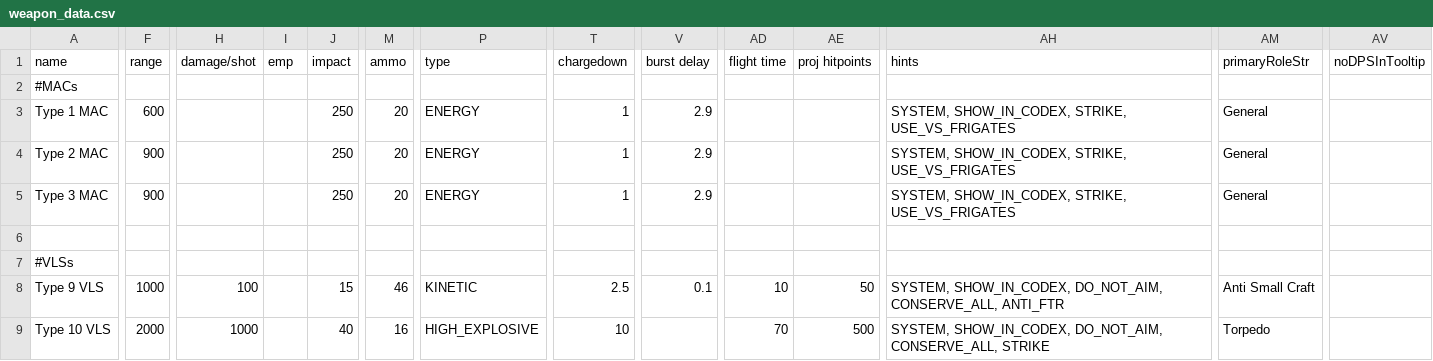
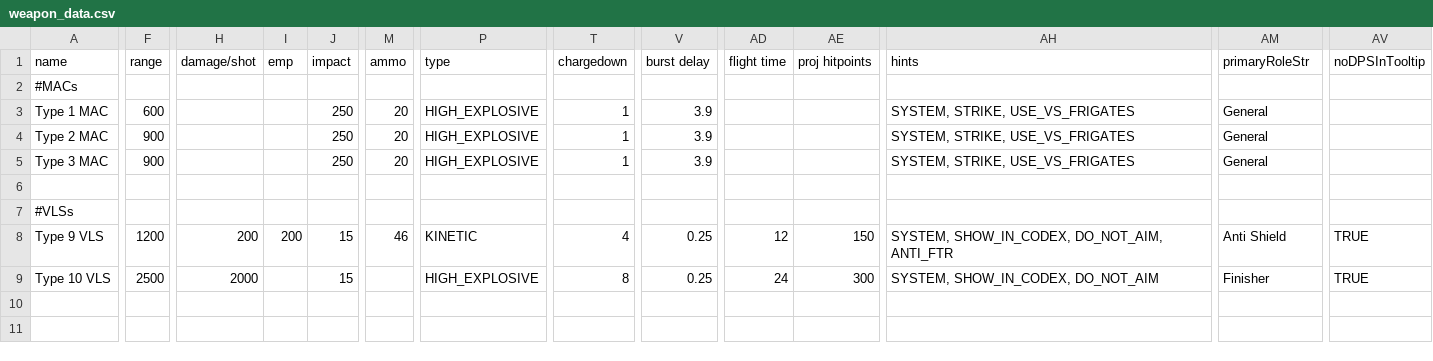
Before and after one commit to Levianeer/Draconis-Fleet, a CSV file: data/weapons/weapon_data.csv, drawn as a sheet; only a part is shown, gaps mark what is left out; the diff covers the shown part only; the diff names each change by its address in the sheet, - before the commit and + after, or states it on an @@ line.

Commit message:
1.9.5
Type 10 VLS made into a ship system and other balance changes

```diff
--- a/data/weapons/weapon_data.csv
+++ b/data/weapons/weapon_data.csv
-P3:P5 (type): ENERGY
+P3:P5 (type): HIGH_EXPLOSIVE
-V3:V5 (burst delay): 2.9
+V3:V5 (burst delay): 3.9
-AH3:AH5 (hints): SYSTEM, SHOW_IN_CODEX, STRIKE, USE_VS_FRIGATES
+AH3:AH5 (hints): SYSTEM, STRIKE, USE_VS_FRIGATES
-F8 (range): 1000
+F8 (range): 1200
-H8 (damage/shot): 100
+H8 (damage/shot): 200
-I8 (emp): (empty)
+I8 (emp): 200
-T8 (chargedown): 2.5
+T8 (chargedown): 4
-V8 (burst delay): 0.1
+V8 (burst delay): 0.25
-AD8 (flight time): 10
+AD8 (flight time): 12
-AE8 (proj hitpoints): 50
+AE8 (proj hitpoints): 150
-AH8 (hints): …SHOW_IN_CODEX, DO_NOT_AIM, CONSERVE_ALL, ANTI_FTR
+AH8 (hints): …SHOW_IN_CODEX, DO_NOT_AIM, ANTI_FTR
-AM8 (primaryRoleStr): Anti Small Craft
+AM8 (primaryRoleStr): Anti Shield
-AV8:AV9 (noDPSInTooltip): (empty)
+AV8:AV9 (noDPSInTooltip): TRUE
-F9 (range): 2000
+F9 (range): 2500
-H9 (damage/shot): 1000
+H9 (damage/shot): 2000
-J9 (impact): 40
+J9 (impact): 15
-M9 (ammo): 16
+M9 (ammo): (empty)
-T9 (chargedown): 10
+T9 (chargedown): 8
-V9 (burst delay): (empty)
+V9 (burst delay): 0.25
-AD9 (flight time): 70
+AD9 (flight time): 24
-AE9 (proj hitpoints): 500
+AE9 (proj hitpoints): 300
-AH9 (hints): SYSTEM, SHOW_IN_CODEX, DO_NOT_AIM, CONSERVE_ALL, STRIKE
+AH9 (hints): SYSTEM, SHOW_IN_CODEX, DO_NOT_AIM
-AM9 (primaryRoleStr): Torpedo
+AM9 (primaryRoleStr): Finisher
```
Also changed, not shown: 1 edited cell elsewhere in this file, data/hulls/ship_data.csv, data/strings/descriptions.csv, 19 other files.
